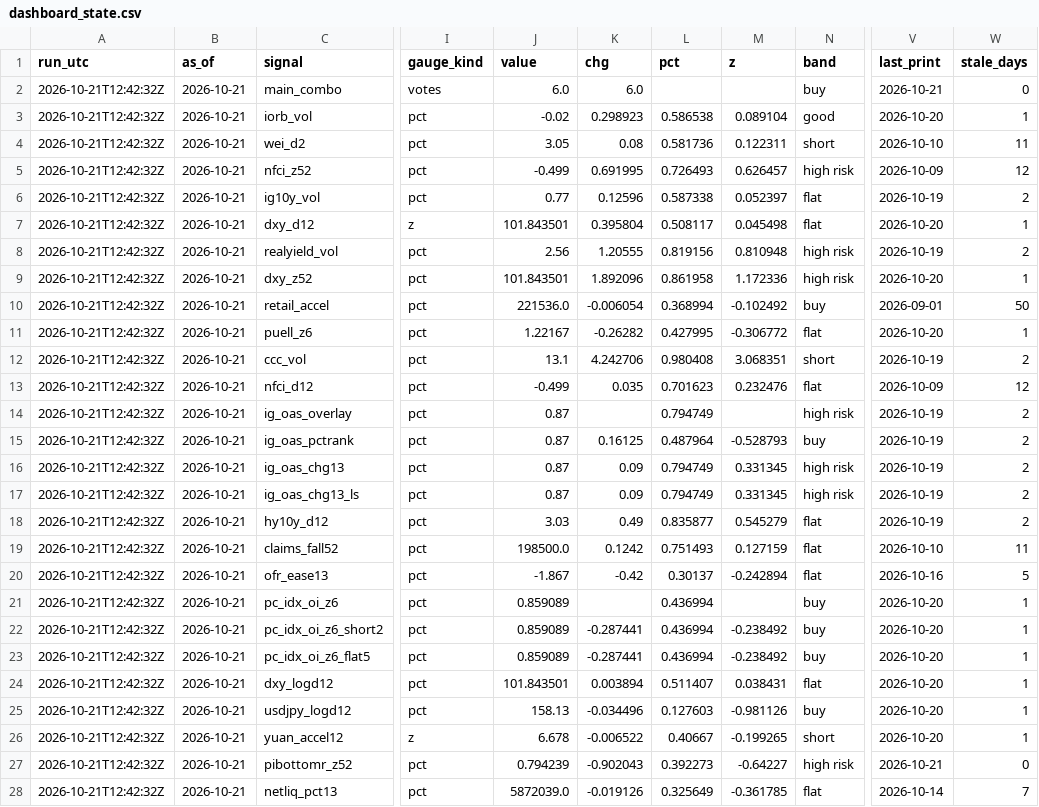
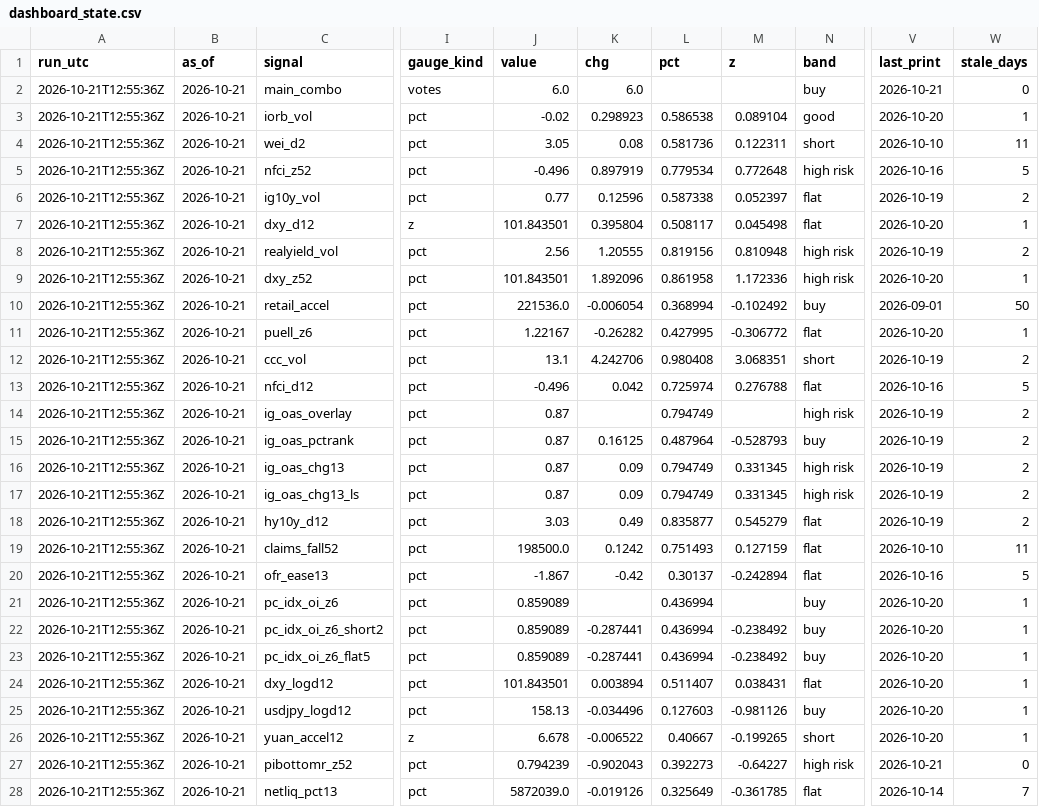
Before and after one commit to 3Jack1/btc-credit-dashboard, a CSV file: dashboard_state.csv, drawn as a sheet; only a part is shown, gaps mark what is left out; the diff covers the shown part only; the diff names each change by its address in the sheet, - before the commit and + after, or states it on an @@ line.

Commit message:
Dashboard 2026-10-21

```diff
--- a/dashboard_state.csv
+++ b/dashboard_state.csv
-A2:A28 (run_utc): 2026-10-21T12:42:32Z
+A2:A28 (run_utc): 2026-10-21T12:55:36Z
-J5 (value): -0.499
+J5 (value): -0.496
-K5 (chg): 0.691995
+K5 (chg): 0.897919
-L5 (pct): 0.726493
+L5 (pct): 0.779534
-M5 (z): 0.626457
+M5 (z): 0.772648
-V5 (last_print): 2026-10-09
+V5 (last_print): 2026-10-16
-W5 (stale_days): 12
+W5 (stale_days): 5
-J13 (value): -0.499
+J13 (value): -0.496
-K13 (chg): 0.035
+K13 (chg): 0.042
-L13 (pct): 0.701623
+L13 (pct): 0.725974
-M13 (z): 0.232476
+M13 (z): 0.276788
-V13 (last_print): 2026-10-09
+V13 (last_print): 2026-10-16
-W13 (stale_days): 12
+W13 (stale_days): 5
```
Also changed, not shown: 11 edited cells elsewhere in this file, 1 other file.
